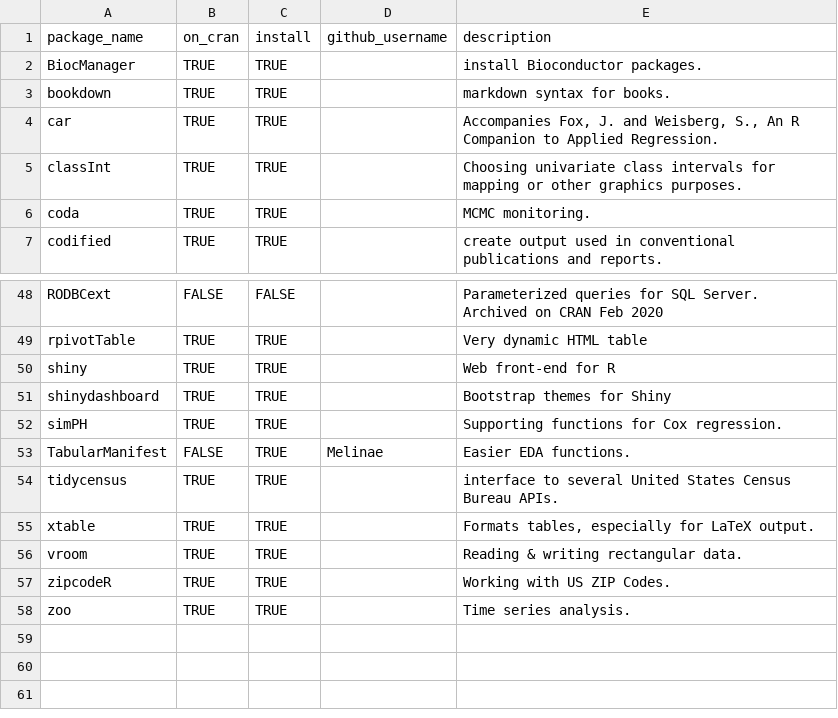
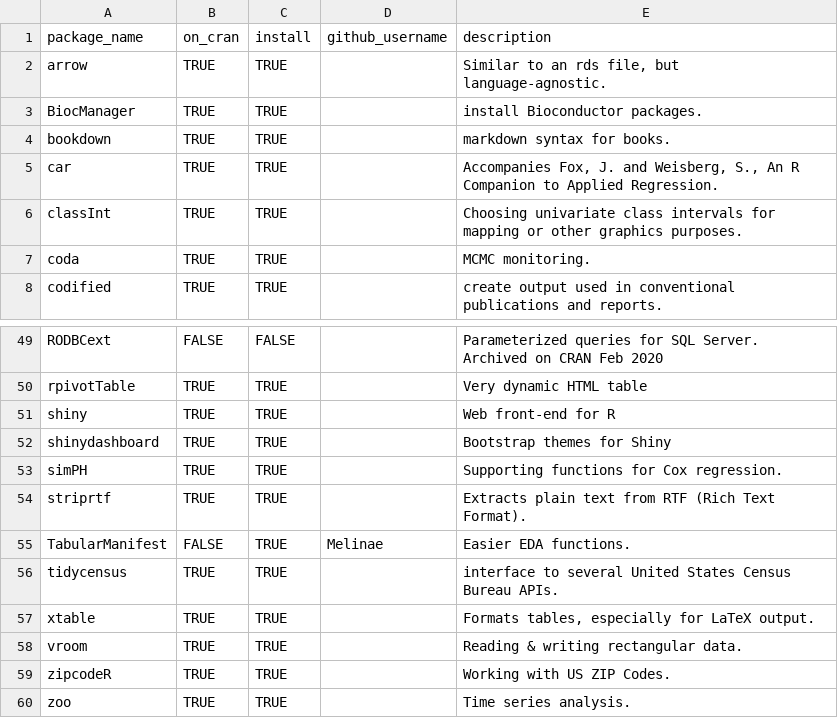
Before and after one commit to OuhscBbmc/RedcapExamplesAndPatterns, a CSV file: utility/package-dependency-list-more.csv, drawn as a sheet; only a part is shown, gaps mark what is left out.

Commit message:
arrow & striprtf

```diff
--- a/utility/package-dependency-list-more.csv
+++ b/utility/package-dependency-list-more.csv
@@ -1,2 +1,3 @@
 package_name,on_cran,install,github_username,description
+arrow,TRUE,TRUE,,"Similar to an rds file, but language-agnostic."
 BiocManager,TRUE,TRUE,,"install Bioconductor packages."
@@ -52,2 +53,3 @@ shinydashboard,TRUE,TRUE,,"Bootstrap themes for Shiny"
 simPH,TRUE,TRUE,,"Supporting functions for Cox regression."
+striprtf,TRUE,TRUE,,"Extracts plain text from RTF (Rich Text Format)."
 TabularManifest,FALSE,TRUE,Melinae,"Easier EDA functions."
```
